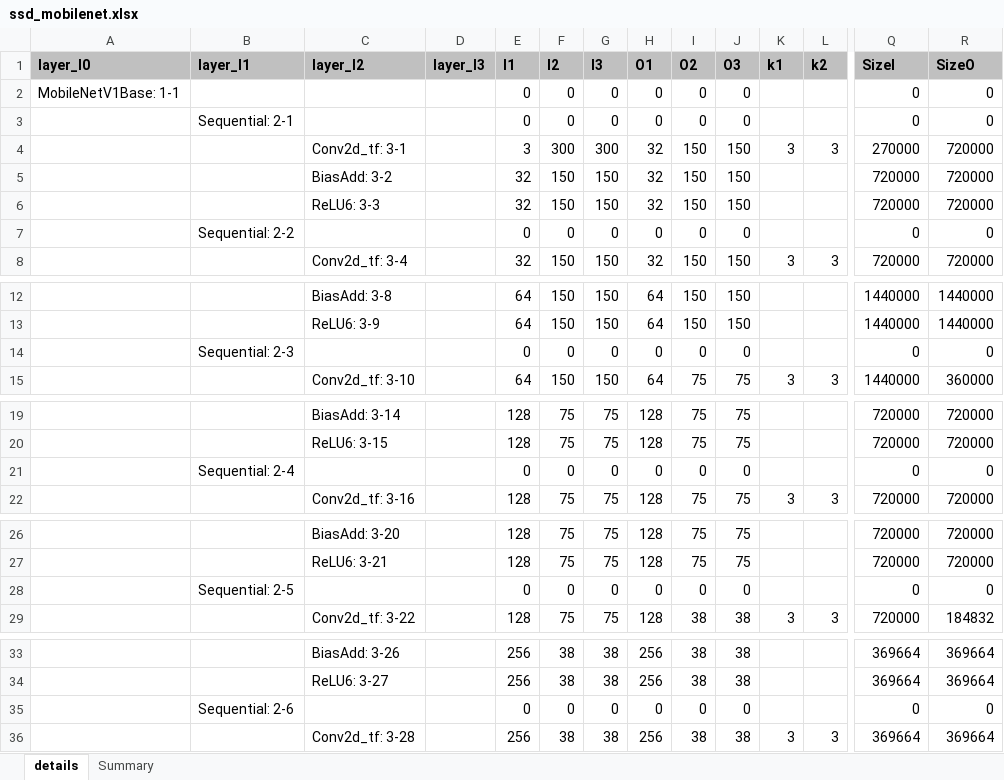
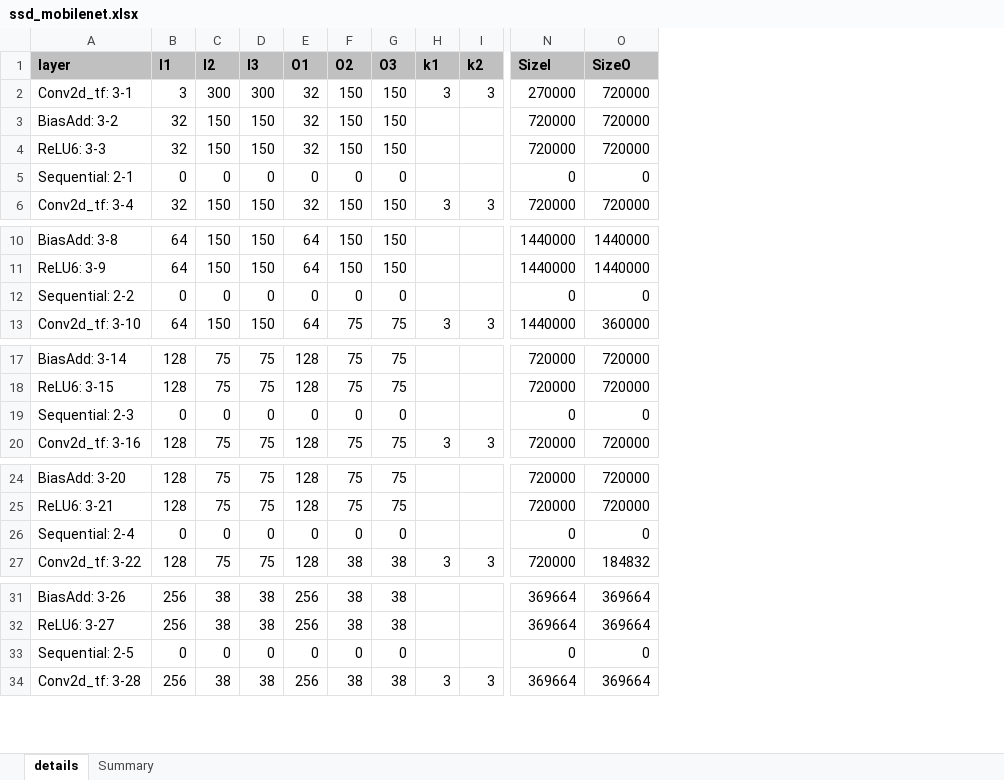
Before and after one commit to alexhegit/NNparser, an Excel workbook: outputs/torch/ssd_mobilenet.xlsx, sheet details, drawn as a sheet; only a part is shown, gaps mark what is left out; values as stored, in another font and other column widths than the file's, no borders; conditional formats not drawn; removed rows and columns are numbered as before the commit, all else as after; rows hold the shown columns only; the diff covers the shown part only; the diff names each change by its address in the sheet, - before the commit and + after, or states it on an @@ line.

```diff
--- a/outputs/torch/ssd_mobilenet.xlsx (sheet details)
+++ b/outputs/torch/ssd_mobilenet.xlsx (sheet details)
-column A (layer_l0), empty
-column B (layer_l1), row 7: Sequential: 2-2; row 14: Sequential: 2-3; row 21: Sequential: 2-4; row 28: Sequential: 2-5; row 35: Sequential: 2-6
-column D (layer_l3), empty
-A1: layer_l2
+A1: layer
-row 2: MobileNetV1Base: 1-1 |  |  |  | 0 | 0 | 0 | 0 | 0 | 0 |  |  | 0 | 0
-row 3:  | Sequential: 2-1 |  |  | 0 | 0 | 0 | 0 | 0 | 0 |  |  | 0 | 0
-A5 (layer): (empty)
+A5 (layer): Sequential: 2-1
-A12 (layer): (empty)
+A12 (layer): Sequential: 2-2
-A19 (layer): (empty)
+A19 (layer): Sequential: 2-3
-A26 (layer): (empty)
+A26 (layer): Sequential: 2-4
-A33 (layer): (empty)
+A33 (layer): Sequential: 2-5
```
Also changed, not shown: 40 added rows and 8 edited cells elsewhere in this sheet, sheet Summary, 3 other files.
